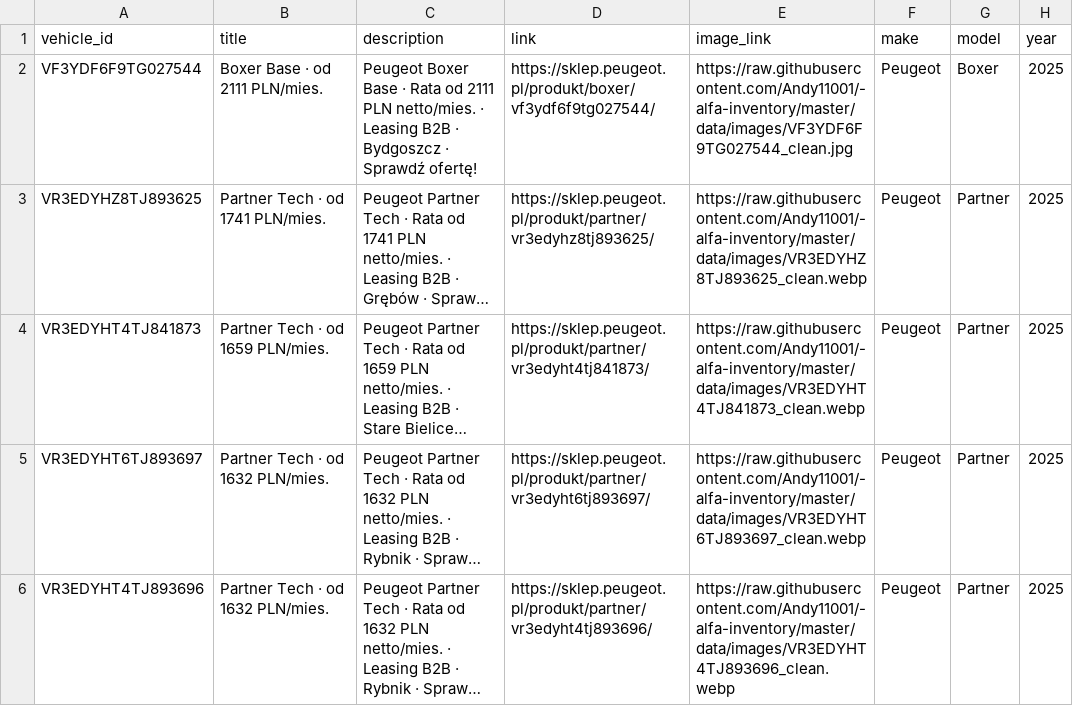
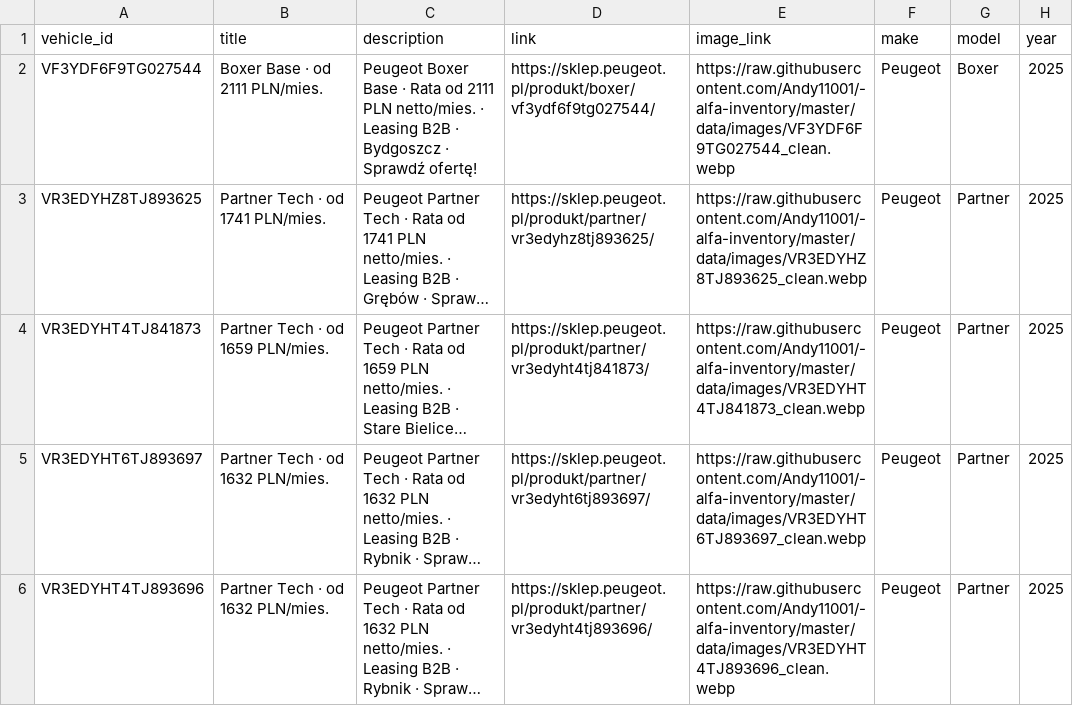
Before and after one commit to Andy11001/-alfa-inventory, a CSV file: data/peugeot_lcv_inventory.csv, drawn as a sheet; only a part is shown; long unchanged cells end in …; the diff covers the shown part only; the diff names each change by its address in the sheet, - before the commit and + after, or states it on an @@ line.

```diff
--- a/data/peugeot_lcv_inventory.csv
+++ b/data/peugeot_lcv_inventory.csv
-E2 (image_link): https://raw.githubusercontent.com/Andy11001/-alfa-inventory/master/data/images/VF3YDF6F9TG027544_clean.jpg
+E2 (image_link): https://raw.githubusercontent.com/Andy11001/-alfa-inventory/master/data/images/VF3YDF6F9TG027544_clean.webp
```
Also changed, not shown: 2 removed rows elsewhere in this file, 3 other files.
